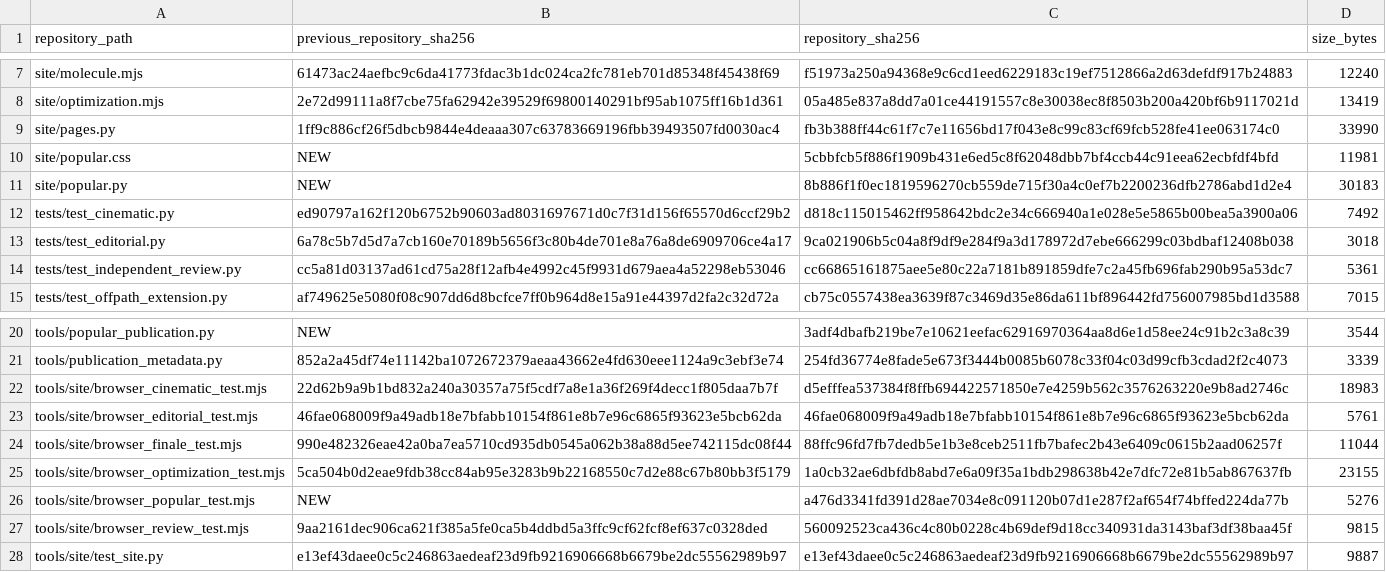
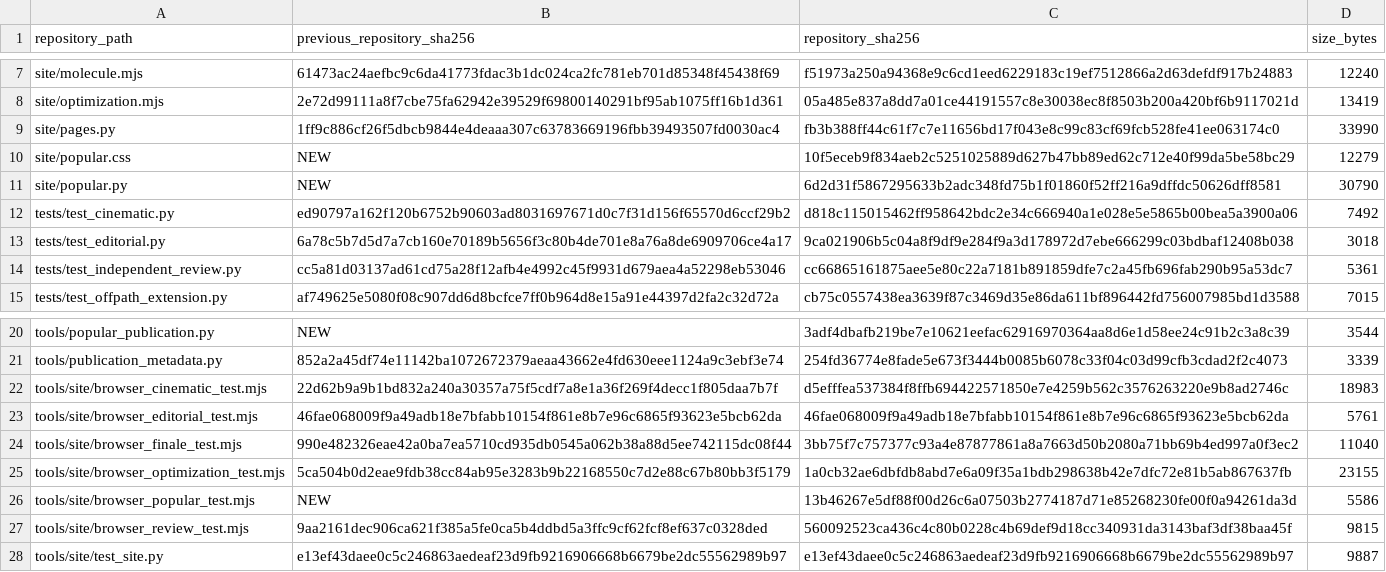
Before and after one commit to spicmaff/malonaldehyde-transition-sampling, a TSV file: provenance/POPULAR_READING_DELTA.tsv, drawn as a sheet; only a part is shown, gaps mark what is left out.

Commit message:
Show the molecule on the first mobile screen and align final acceptance checks
Keep DOM and visual reading order together while retaining the desktop side-by-side composition. Exercise the real theme switch in screenshots, check mobile molecule visibility, and update the no-JavaScript conclusion assertion to the revised independent-geometry wording.

```diff
--- a/provenance/POPULAR_READING_DELTA.tsv
+++ b/provenance/POPULAR_READING_DELTA.tsv
@@ -9,4 +9,4 @@ site/optimization.mjs	2e72d99111a8f7cbe75fa62942e39529f69800140291bf95ab1075ff16
 site/pages.py	1ff9c886cf26f5dbcb9844e4deaaa307c63783669196fbb39493507fd0030ac4	fb3b388ff44c61f7c7e11656bd17f043e8c99c83cf69fcb528fe41ee063174c0	33990
-site/popular.css	NEW	5cbbfcb5f886f1909b431e6ed5c8f62048dbb7bf4ccb44c91eea62ecbfdf4bfd	11981
-site/popular.py	NEW	8b886f1f0ec1819596270cb559de715f30a4c0ef7b2200236dfb2786abd1d2e4	30183
+site/popular.css	NEW	10f5eceb9f834aeb2c5251025889d627b47bb89ed62c712e40f99da5be58bc29	12279
+site/popular.py	NEW	6d2d31f5867295633b2adc348fd75b1f01860f52ff216a9dffdc50626dff8581	30790
 tests/test_cinematic.py	ed90797a162f120b6752b90603ad8031697671d0c7f31d156f65570d6ccf29b2	d818c115015462ff958642bdc2e34c666940a1e028e5e5865b00bea5a3900a06	7492
@@ -23,5 +23,5 @@ tools/site/browser_cinematic_test.mjs	22d62b9a9b1bd832a240a30357a75f5cdf7a8e1a36
 tools/site/browser_editorial_test.mjs	46fae068009f9a49adb18e7bfabb10154f861e8b7e96c6865f93623e5bcb62da	46fae068009f9a49adb18e7bfabb10154f861e8b7e96c6865f93623e5bcb62da	5761
-tools/site/browser_finale_test.mjs	990e482326eae42a0ba7ea5710cd935db0545a062b38a88d5ee742115dc08f44	88ffc96fd7fb7dedb5e1b3e8ceb2511fb7bafec2b43e6409c0615b2aad06257f	11044
+tools/site/browser_finale_test.mjs	990e482326eae42a0ba7ea5710cd935db0545a062b38a88d5ee742115dc08f44	3bb75f7c757377c93a4e87877861a8a7663d50b2080a71bb69b4ed997a0f3ec2	11040
 tools/site/browser_optimization_test.mjs	5ca504b0d2eae9fdb38cc84ab95e3283b9b22168550c7d2e88c67b80bb3f5179	1a0cb32ae6dbfdb8abd7e6a09f35a1bdb298638b42e7dfc72e81b5ab867637fb	23155
-tools/site/browser_popular_test.mjs	NEW	a476d3341fd391d28ae7034e8c091120b07d1e287f2af654f74bffed224da77b	5276
+tools/site/browser_popular_test.mjs	NEW	13b46267e5df88f00d26c6a07503b2774187d71e85268230fe00f0a94261da3d	5586
 tools/site/browser_review_test.mjs	9aa2161dec906ca621f385a5fe0ca5b4ddbd5a3ffc9cf62fcf8ef637c0328ded	560092523ca436c4c80b0228c4b69def9d18cc340931da3143baf3df38baa45f	9815
```
Also changed, not shown: 4 other files.
